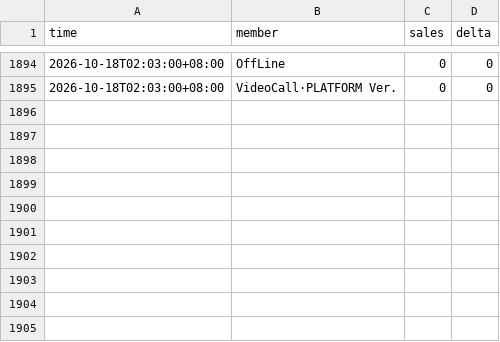
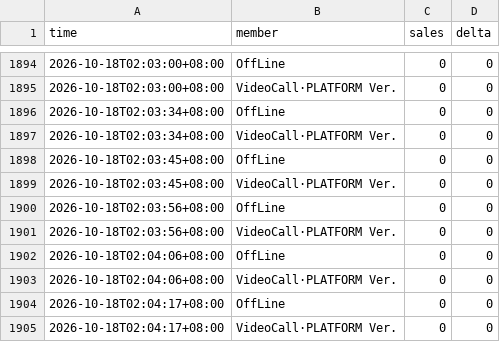
Before and after one commit to aaazha686-oss/ktown4u-fansign-tracker, a CSV file: data/track_44547623.csv, drawn as a sheet; only a part is shown, gaps mark what is left out; the diff names each change by its address in the sheet, - before the commit and + after, or states it on an @@ line.

```diff
--- a/data/track_44547623.csv
+++ b/data/track_44547623.csv
+row 1896: 2026-10-18T02:03:34+08:00 | OffLine | 0 | 0
+row 1897: 2026-10-18T02:03:34+08:00 | VideoCall·PLATFORM Ver. | 0 | 0
+row 1898: 2026-10-18T02:03:45+08:00 | OffLine | 0 | 0
+row 1899: 2026-10-18T02:03:45+08:00 | VideoCall·PLATFORM Ver. | 0 | 0
+row 1900: 2026-10-18T02:03:56+08:00 | OffLine | 0 | 0
+row 1901: 2026-10-18T02:03:56+08:00 | VideoCall·PLATFORM Ver. | 0 | 0
+row 1902: 2026-10-18T02:04:06+08:00 | OffLine | 0 | 0
+row 1903: 2026-10-18T02:04:06+08:00 | VideoCall·PLATFORM Ver. | 0 | 0
+row 1904: 2026-10-18T02:04:17+08:00 | OffLine | 0 | 0
+row 1905: 2026-10-18T02:04:17+08:00 | VideoCall·PLATFORM Ver. | 0 | 0
```
Also changed, not shown: 5 other files.
